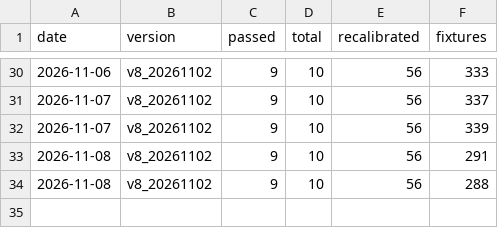
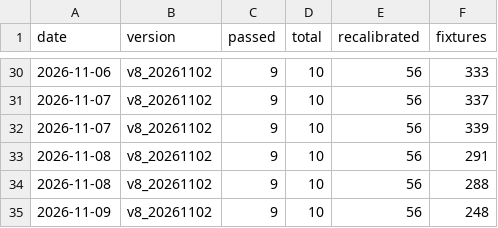
Before and after one commit to tonticha9/Prediction-picks, a CSV file: shadow/health_log.csv, drawn as a sheet; only a part is shown, gaps mark what is left out; the diff names each change by its address in the sheet, - before the commit and + after, or states it on an @@ line.

```diff
--- a/shadow/health_log.csv
+++ b/shadow/health_log.csv
+row 35: 2026-11-09 | v8_20261102 | 9 | 10 | 56 | 248
```
Also changed, not shown: data/combos.csv, data/value_bets.csv, 4 other files.
